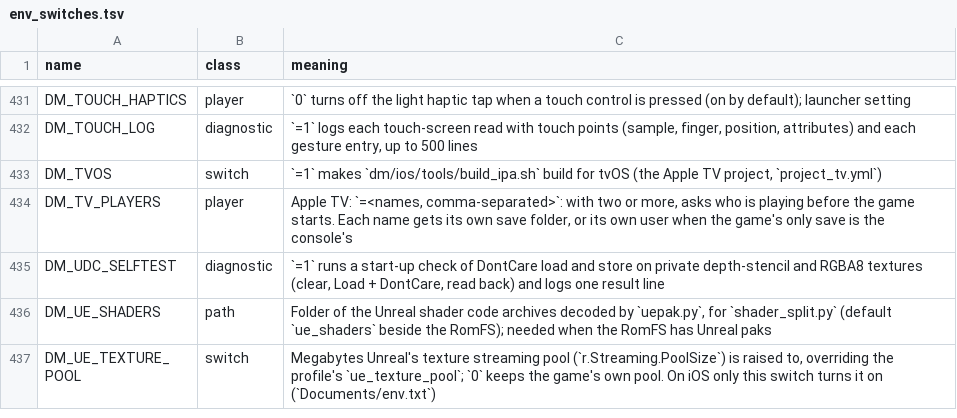
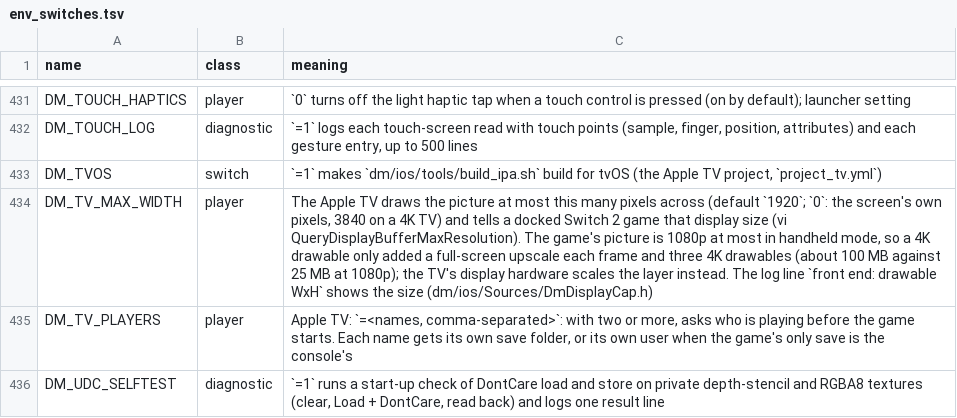
Before and after one commit to brad-n/TVPort, a TSV file: docs/env_switches.tsv, drawn as a sheet; only a part is shown, gaps mark what is left out; the shorter side is filled out with more unchanged rows; the diff names each change by its address in the sheet, - before the commit and + after, or states it on an @@ line.

Commit message:
Apple TV: draw at most 1920 across (DM_TV_MAX_WIDTH, default 1920; 0 = the screen's pixels) and tell a docked Switch 2 game that display size
A 4K TV gave a 3840x2160 drawable for a picture games render at 1080p at most: a full-screen upscale each frame and three 4K drawables (~100 MB vs ~25 MB).
Docked Switch 2 games were told the display is 4K (vi QueryDisplayBufferMaxResolution) and rendered 4K output. The TV's display hardware scales the layer.
Log: 'front end: drawable WxH'.

```diff
--- a/docs/env_switches.tsv
+++ b/docs/env_switches.tsv
+row 434: DM_TV_MAX_WIDTH | player | The Apple TV draws the picture at most this many pixels across (default `1920`; `0`: the screen's own pixels, 3840 on a 4K TV) and tells a docked Switch 2 game that display size (vi QueryDisplayBufferMaxResolution). The game's picture is 1080p at most in handheld mode, so a 4K drawable only added a full-screen upscale each frame and three 4K drawables (about 100 MB against 25 MB at 1080p); the TV's display hardware scales the layer instead. The log line `front end: drawable WxH` shows the size (dm/ios/Sources/DmDisplayCap.h)
```
Also changed, not shown: 4 other files.
